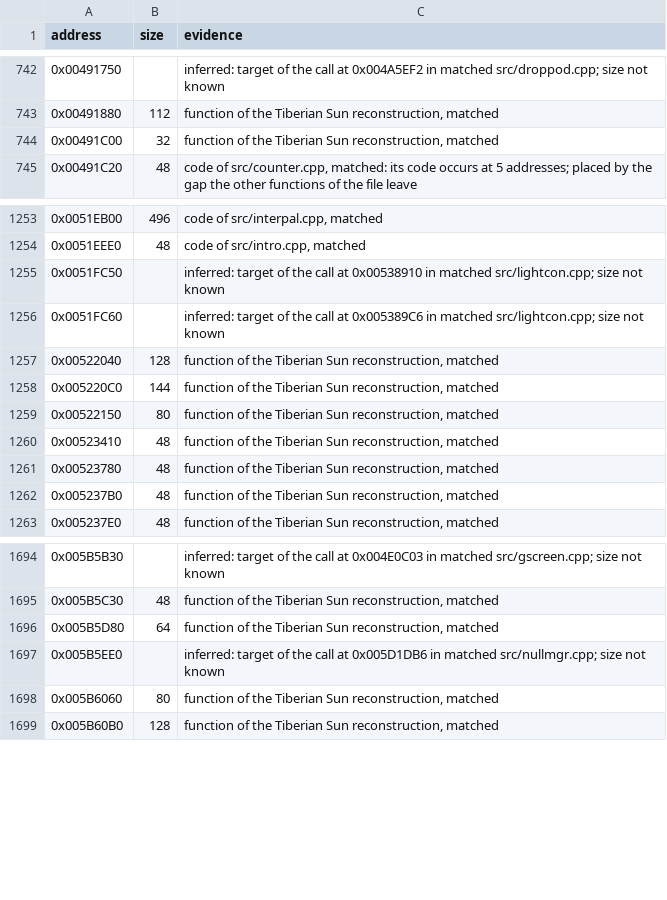
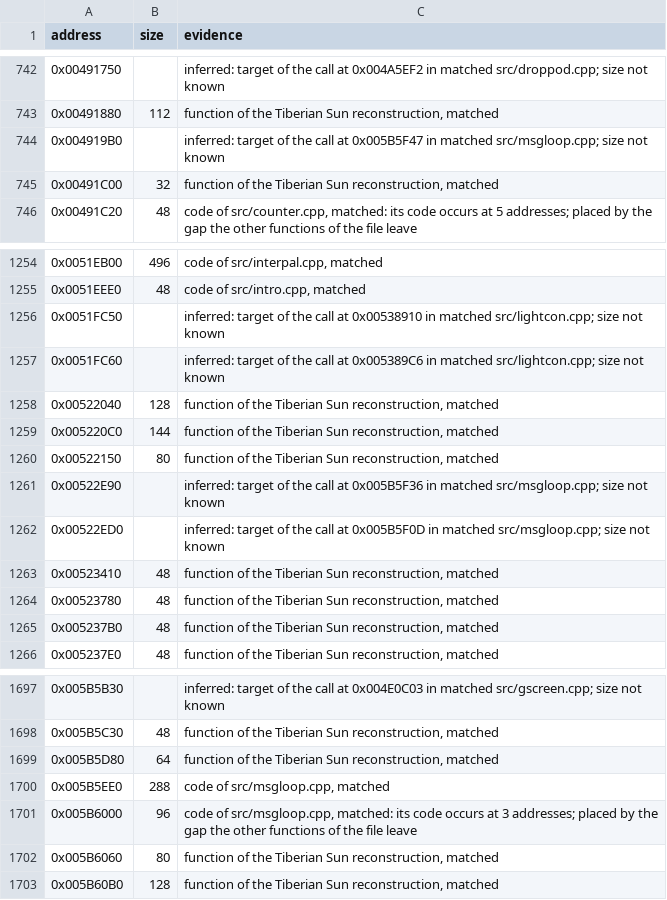
Before and after one commit to mischa85/RedAlert2, a CSV file: config/ra2-1.006/functions.csv, drawn as a sheet; only a part is shown, gaps mark what is left out.

```diff
--- a/config/ra2-1.006/functions.csv
+++ b/config/ra2-1.006/functions.csv
@@ -743,2 +743,3 @@ address,size,evidence
 0x00491880,112,"function of the Tiberian Sun reconstruction, matched"
+0x004919B0,,"inferred: target of the call at 0x005B5F47 in matched src/msgloop.cpp; size not known"
 0x00491C00,32,"function of the Tiberian Sun reconstruction, matched"
@@ -1259,2 +1260,4 @@ address,size,evidence
 0x00522150,80,"function of the Tiberian Sun reconstruction, matched"
+0x00522E90,,"inferred: target of the call at 0x005B5F36 in matched src/msgloop.cpp; size not known"
+0x00522ED0,,"inferred: target of the call at 0x005B5F0D in matched src/msgloop.cpp; size not known"
 0x00523410,48,"function of the Tiberian Sun reconstruction, matched"
@@ -1696,3 +1699,4 @@ address,size,evidence
 0x005B5D80,64,"function of the Tiberian Sun reconstruction, matched"
-0x005B5EE0,,"inferred: target of the call at 0x005D1DB6 in matched src/nullmgr.cpp; size not known"
+0x005B5EE0,288,"code of src/msgloop.cpp, matched"
+0x005B6000,96,"code of src/msgloop.cpp, matched: its code occurs at 3 addresses; placed by the gap the other functions of the file leave"
 0x005B6060,80,"function of the Tiberian Sun reconstruction, matched"
```
Also changed, not shown: config/ra2-1.006/modules.csv, config/ra2-1.006/names.csv.
